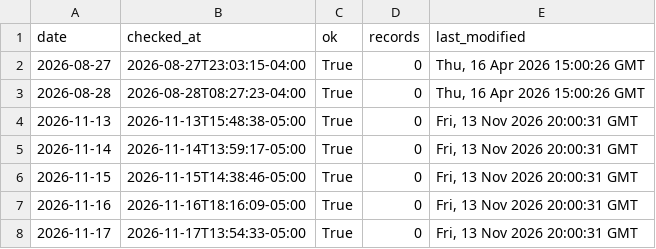
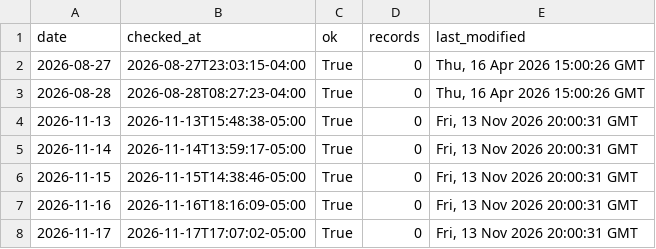
Before and after one commit to bsica-SCRIC/scricsnow, a CSV file: outcomes/checks.csv, drawn as a sheet.

```diff
--- a/outcomes/checks.csv
+++ b/outcomes/checks.csv
@@ -7,2 +7,2 @@ date,checked_at,ok,records,last_modified
 2026-11-16,2026-11-16T18:16:09-05:00,True,0,"Fri, 13 Nov 2026 20:00:31 GMT"
-2026-11-17,2026-11-17T13:54:33-05:00,True,0,"Fri, 13 Nov 2026 20:00:31 GMT"
+2026-11-17,2026-11-17T17:07:02-05:00,True,0,"Fri, 13 Nov 2026 20:00:31 GMT"
```
